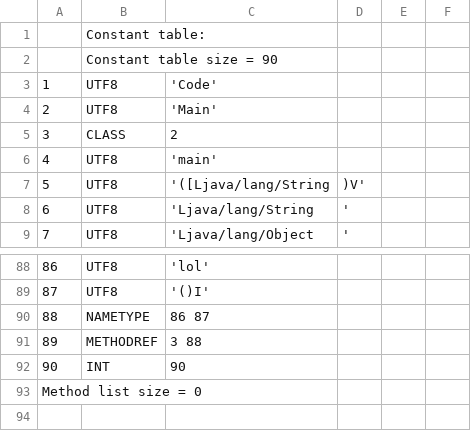
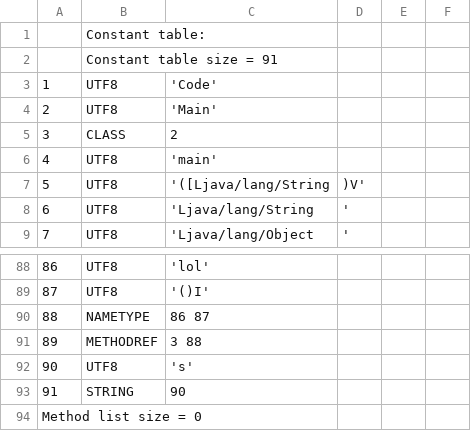
Before and after one commit to TAIIOK/SwiftCompilerToJavaByteCode, a CSV file: build/constant_table.csv, drawn as a sheet; only a part is shown, gaps mark what is left out; addresses are those after the commit; the diff names each change by its address in the sheet, - before the commit and + after, or states it on an @@ line.

Commit message:
functions only return value (input params doesn't works )

```diff
--- a/build/constant_table.csv
+++ b/build/constant_table.csv
-B2: Constant table size = 90
+B2: Constant table size = 91
+row 92: 90 | UTF8 | 's'
@@ column A renumbered in row 93 @@
-B93: INT
+B93: STRING
```
Also changed, not shown: 9 other files.
